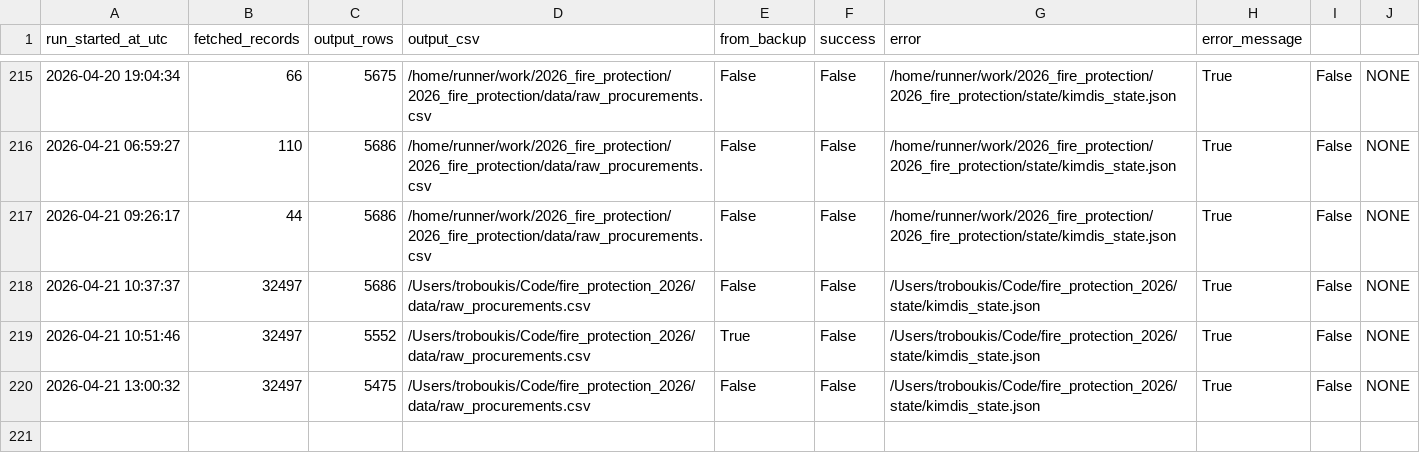
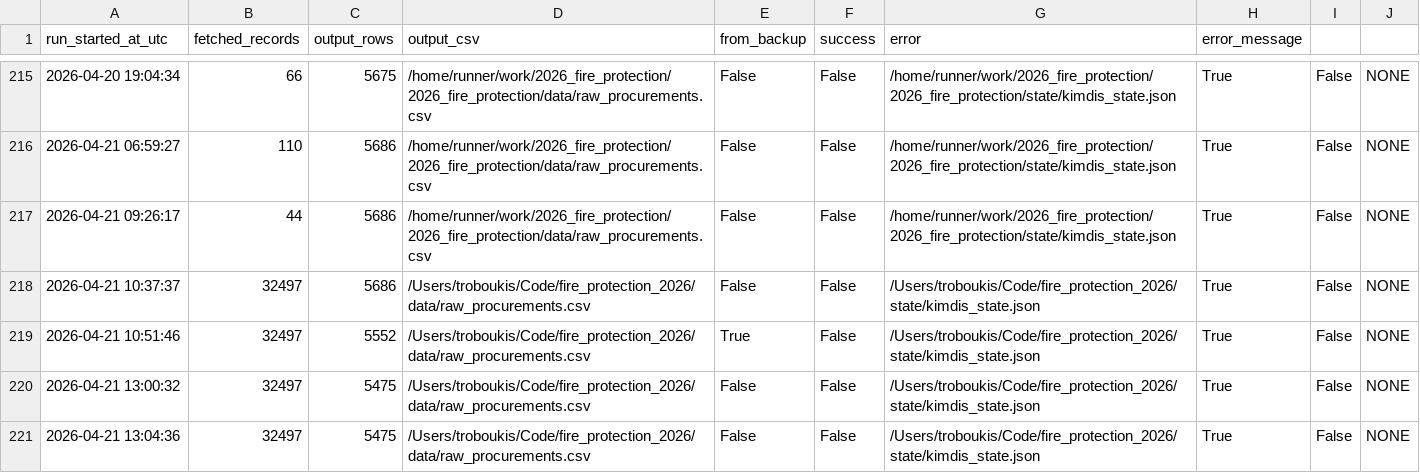
Before and after one commit to troboukis/2026_fire_protection, a CSV file: logs/kimdis_fetch_runs.csv, drawn as a sheet; only a part is shown, gaps mark what is left out; the diff names each change by its address in the sheet, - before the commit and + after, or states it on an @@ line.

```diff
--- a/logs/kimdis_fetch_runs.csv
+++ b/logs/kimdis_fetch_runs.csv
+row 221: 2026-04-21 13:04:36 | 32497 | 5475 | /Users/troboukis/Code/fire_protection_2026/data/raw_procurements.csv | False | False | /Users/troboukis/Code/fire_protection_2026/state/kimdis_state.json | True | False | NONE
```
Also changed, not shown: logs/fetch_runs.csv, logs/relevance_filter_runs.csv.
